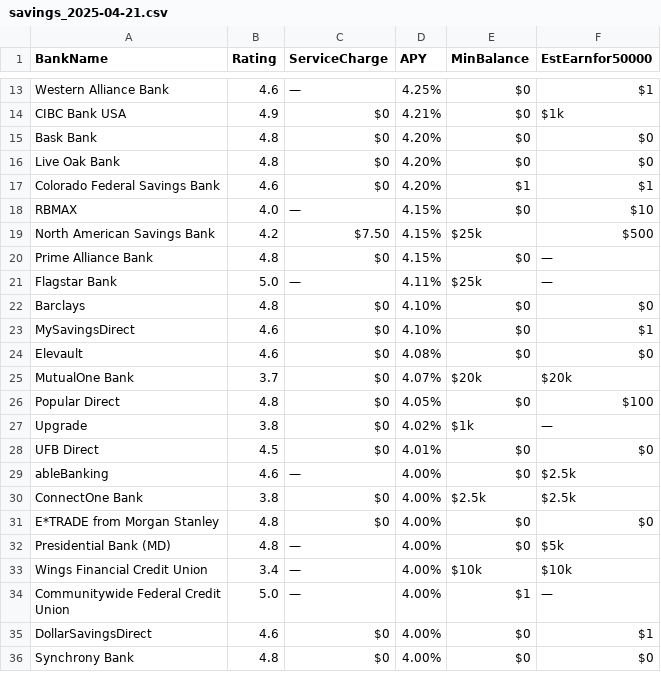
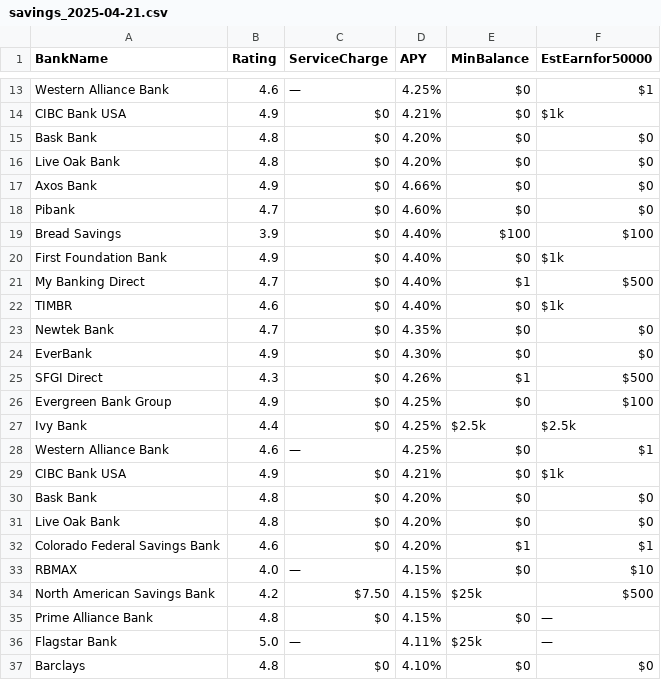
Before and after one commit to cshgoku1/BankDataScraping, a CSV file: data/savings_2025-04-21.csv, drawn as a sheet; only a part is shown, gaps mark what is left out; the shorter side is filled out with more unchanged rows; the diff covers the shown part only; the diff names each change by its address in the sheet, - before the commit and + after, or states it on an @@ line.

```diff
--- a/data/savings_2025-04-21.csv
+++ b/data/savings_2025-04-21.csv
+row 17: Axos Bank | 4.9 | $0 | 4.66% | $0 | $0
+row 18: Pibank | 4.7 | $0 | 4.60% | $0 | $0
+row 19: Bread Savings | 3.9 | $0 | 4.40% | $100 | $100
+row 20: First Foundation Bank | 4.9 | $0 | 4.40% | $0 | $1k
+row 21: My Banking Direct | 4.7 | $0 | 4.40% | $1 | $500
+row 22: TIMBR | 4.6 | $0 | 4.40% | $0 | $1k
+row 23: Newtek Bank | 4.7 | $0 | 4.35% | $0 | $0
+row 24: EverBank | 4.9 | $0 | 4.30% | $0 | $0
+row 25: SFGI Direct | 4.3 | $0 | 4.26% | $1 | $500
+row 26: Evergreen Bank Group | 4.9 | $0 | 4.25% | $0 | $100
+row 27: Ivy Bank | 4.4 | $0 | 4.25% | $2.5k | $2.5k
+row 28: Western Alliance Bank | 4.6 | — | 4.25% | $0 | $1
+row 29: CIBC Bank USA | 4.9 | $0 | 4.21% | $0 | $1k
+row 30: Bask Bank | 4.8 | $0 | 4.20% | $0 | $0
+row 31: Live Oak Bank | 4.8 | $0 | 4.20% | $0 | $0
```
Also changed, not shown: 15 removed rows elsewhere in this file, data/cd_2025-04-21.csv, data/checking_2025-04-21.csv, 1 other file.
